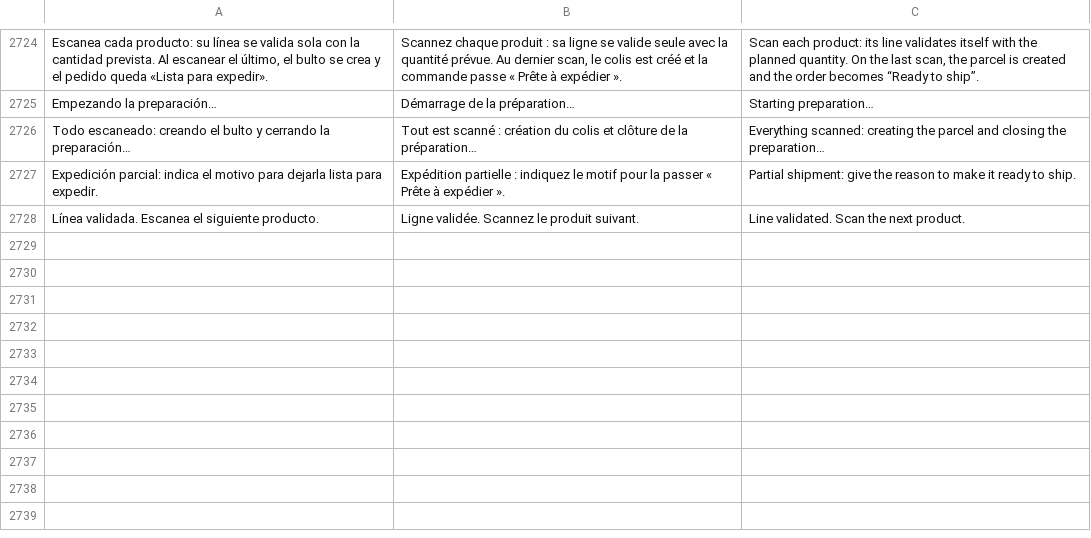
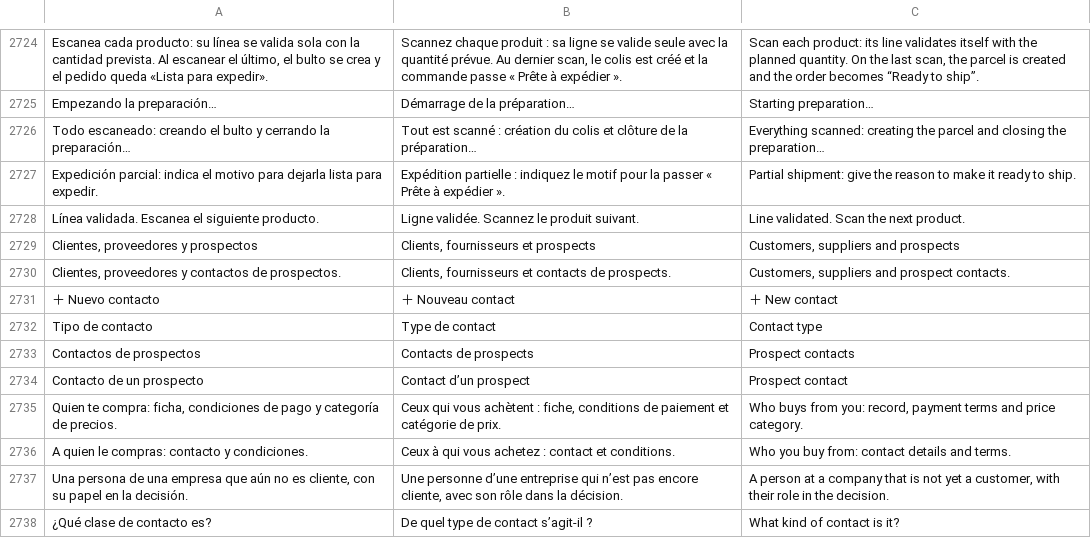
Before and after one commit to lisciandraj/Pro-manager-Gama, a TSV file: locales/catalog.tsv, drawn as a sheet; only a part is shown, gaps mark what is left out.

```diff
--- a/locales/catalog.tsv
+++ b/locales/catalog.tsv
@@ -2728 +2728,11 @@ Expedición parcial: indica el motivo para dejarla lista para expedir.	Expéditi
 Línea validada. Escanea el siguiente producto.	Ligne validée. Scannez le produit suivant.	Line validated. Scan the next product.
+Clientes, proveedores y prospectos	Clients, fournisseurs et prospects	Customers, suppliers and prospects
+Clientes, proveedores y contactos de prospectos.	Clients, fournisseurs et contacts de prospects.	Customers, suppliers and prospect contacts.
+＋ Nuevo contacto	＋ Nouveau contact	＋ New contact
+Tipo de contacto	Type de contact	Contact type
+Contactos de prospectos	Contacts de prospects	Prospect contacts
+Contacto de un prospecto	Contact d’un prospect	Prospect contact
+Quien te compra: ficha, condiciones de pago y categoría de precios.	Ceux qui vous achètent : fiche, conditions de paiement et catégorie de prix.	Who buys from you: record, payment terms and price category.
+A quien le compras: contacto y condiciones.	Ceux à qui vous achetez : contact et conditions.	Who you buy from: contact details and terms.
+Una persona de una empresa que aún no es cliente, con su papel en la decisión.	Une personne d’une entreprise qui n’est pas encore cliente, avec son rôle dans la décision.	A person at a company that is not yet a customer, with their role in the decision.
+¿Qué clase de contacto es?	De quel type de contact s’agit-il ?	What kind of contact is it?
```
Also changed, not shown: 22 other files.
